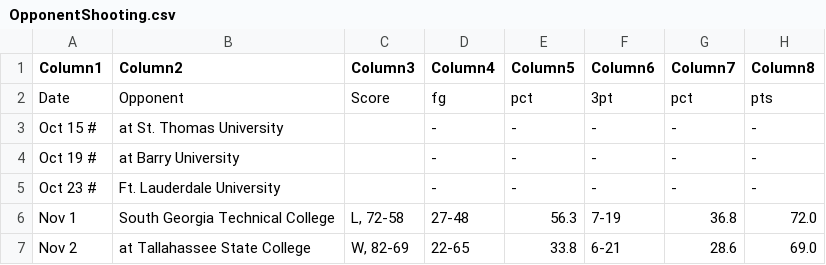
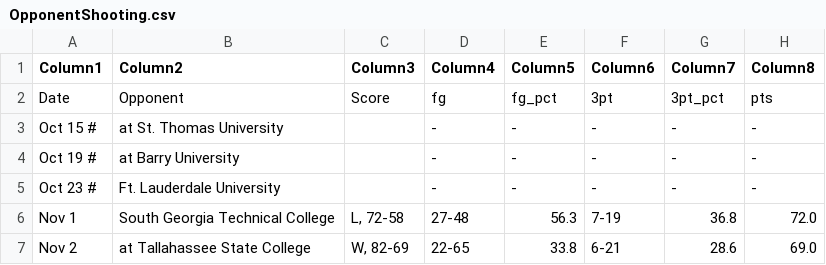
Before and after one commit to SallyPosey/SportsAnalytics, a CSV file: OpponentShooting.csv, drawn as a sheet; only a part is shown.

Commit message:
Update OpponentShooting.csv

```diff
--- a/OpponentShooting.csv
+++ b/OpponentShooting.csv
@@ -1,3 +1,3 @@
 Column1,Column2,Column3,Column4,Column5,Column6,Column7,Column8
-Date,Opponent,Score,fg,pct,3pt,pct,pts
+Date,Opponent,Score,fg,fg_pct,3pt,3pt_pct,pts
 Oct 15 #,at St. Thomas University, ,-,-,-,-,-
```
